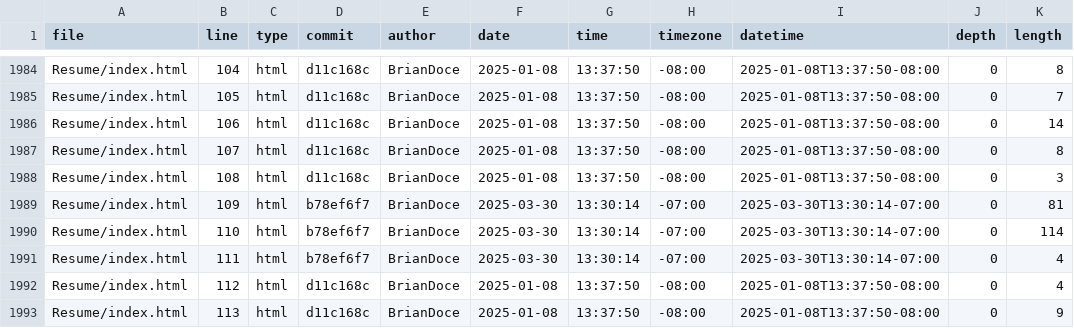
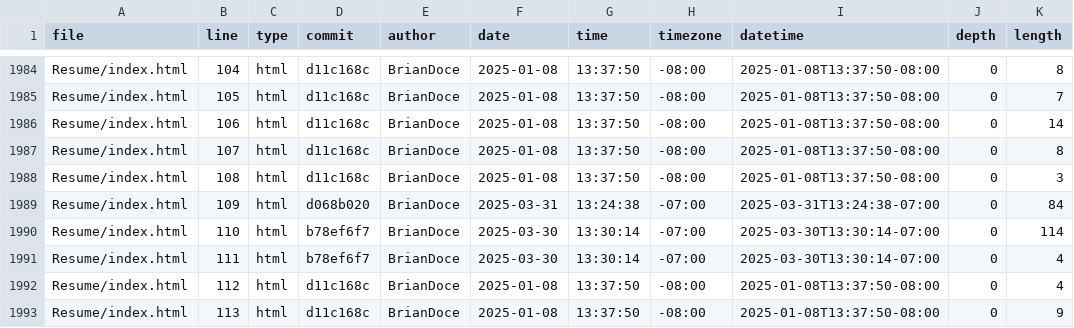
Before and after one commit to BrianDoce/portfolio, a CSV file: meta/loc.csv, drawn as a sheet; only a part is shown, gaps mark what is left out.

```diff
--- a/meta/loc.csv
+++ b/meta/loc.csv
@@ -1988,3 +1988,3 @@ Resume/index.html,107,html,d11c168c,BrianDoce,2025-01-08,13:37:50,-08:00,2025-01
 Resume/index.html,108,html,d11c168c,BrianDoce,2025-01-08,13:37:50,-08:00,2025-01-08T13:37:50-08:00,0,3
-Resume/index.html,109,html,b78ef6f7,BrianDoce,2025-03-30,13:30:14,-07:00,2025-03-30T13:30:14-07:00,0,81
+Resume/index.html,109,html,d068b020,BrianDoce,2025-03-31,13:24:38,-07:00,2025-03-31T13:24:38-07:00,0,84
 Resume/index.html,110,html,b78ef6f7,BrianDoce,2025-03-30,13:30:14,-07:00,2025-03-30T13:30:14-07:00,0,114
```
